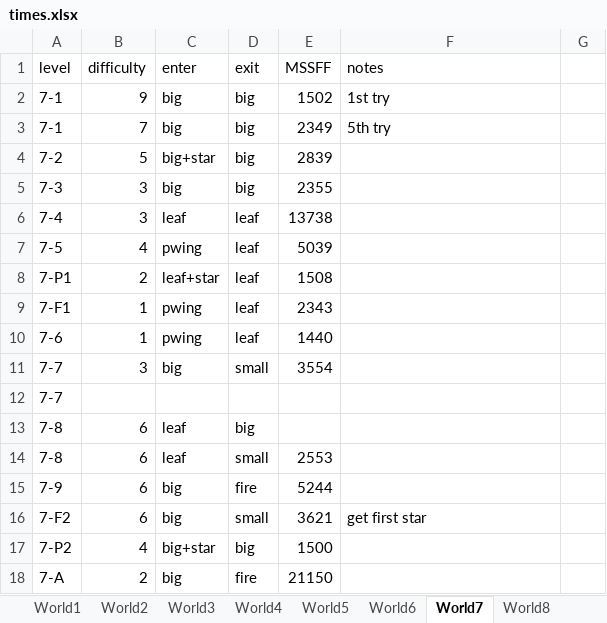
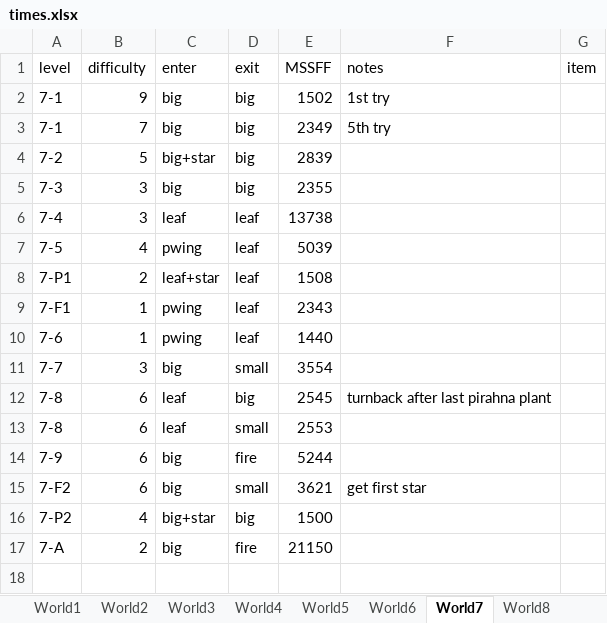
Before and after one commit to narfman0/smb3-router, an Excel workbook: data/times.xlsx, sheet World7, drawn as a sheet; values as stored, in another font and other column widths than the file's, no borders; charts and pictures not drawn; removed rows and columns are numbered as before the commit, all else as after; the diff names each change by its address in the sheet, - before the commit and + after, or states it on an @@ line.

```diff
--- a/data/times.xlsx (sheet World7)
+++ b/data/times.xlsx (sheet World7)
-G1: (empty)
+G1: item
-row 12: 7-7
-E12 (MSSFF): (empty)
+E12 (MSSFF): 2545
-F12 (notes): (empty)
+F12 (notes): turnback after last pirahna plant
```
Also changed, not shown: sheet World8, sheet World2, sheet World4, sheet World6, sheet World5, sheet World3, 1 other file.
